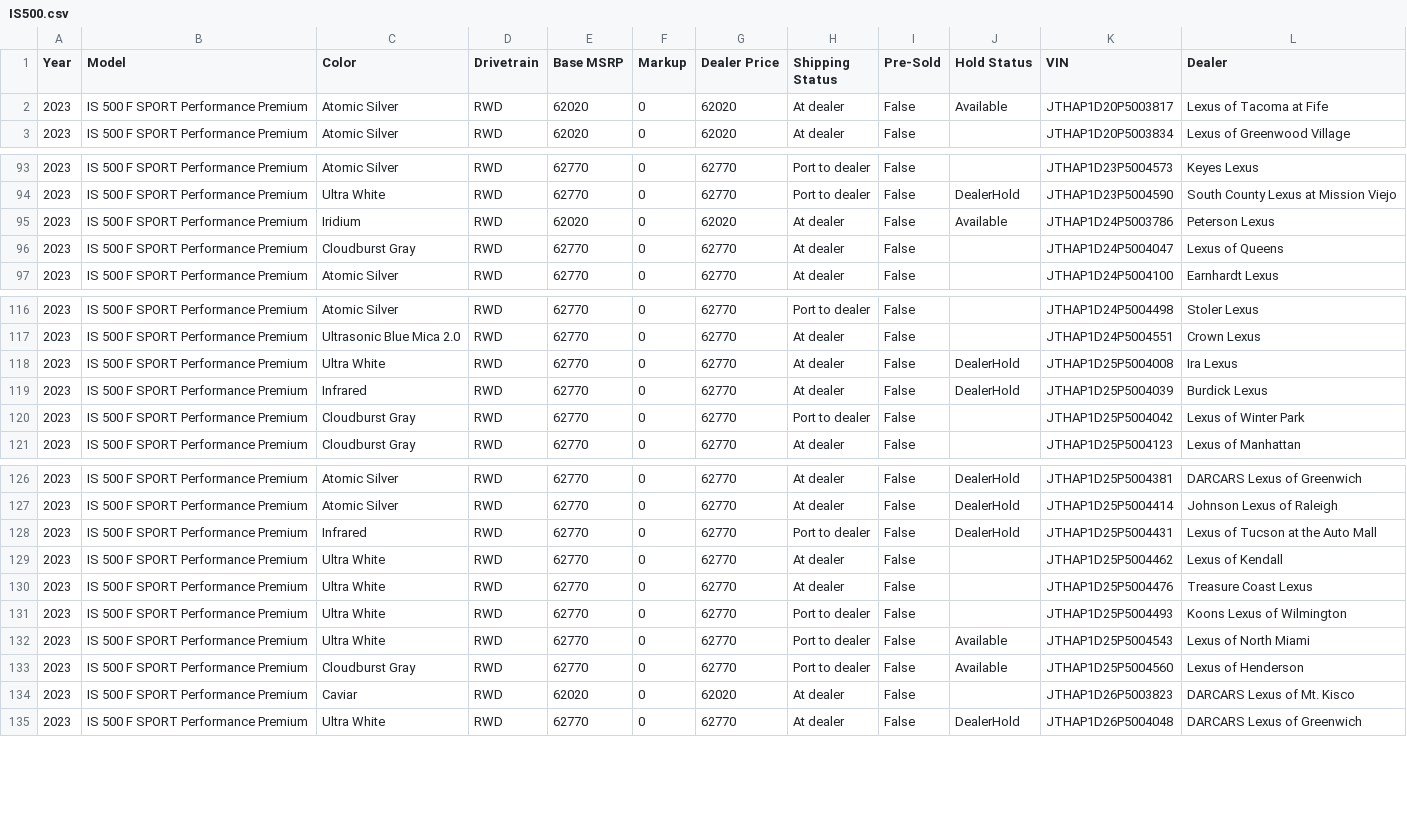
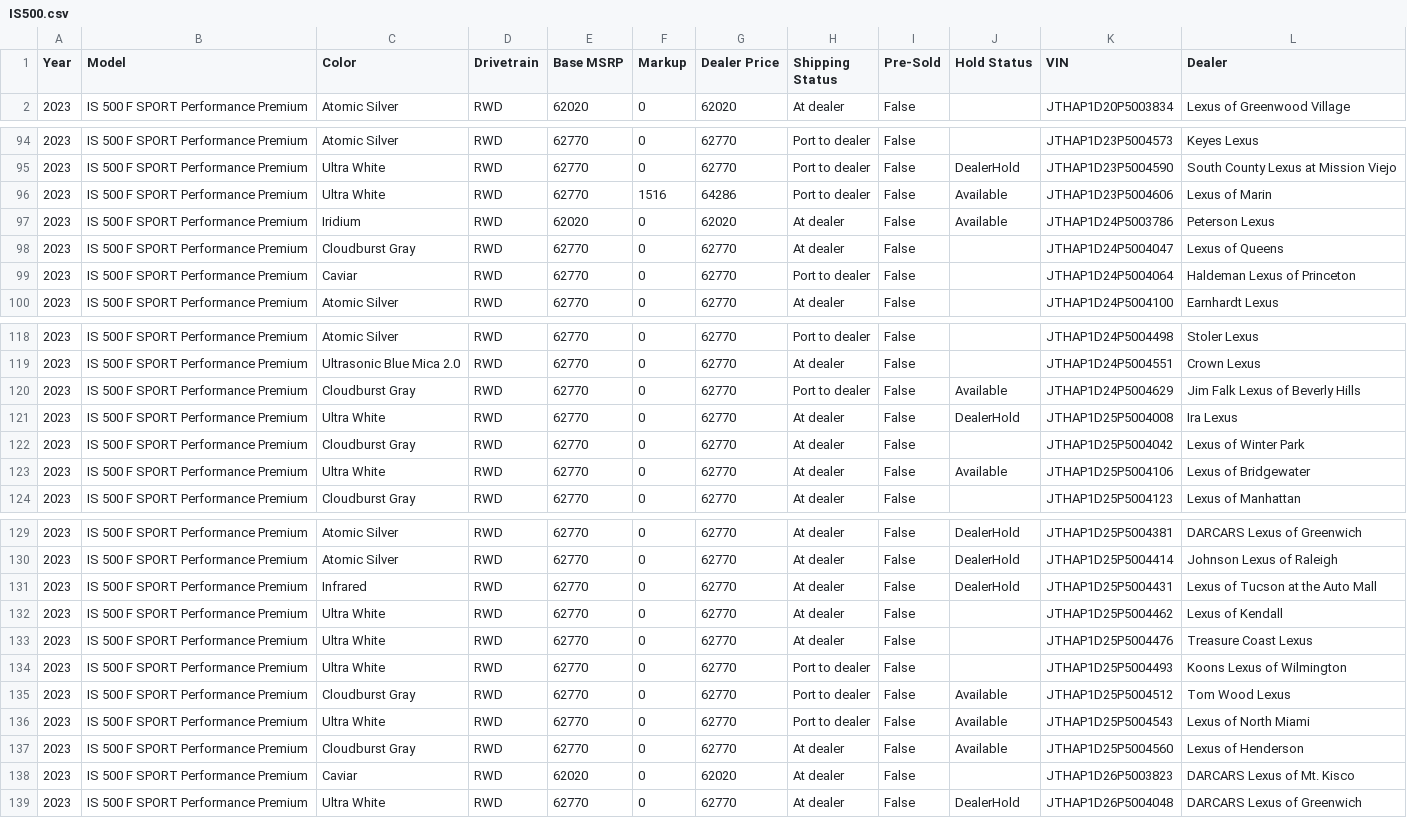
Before and after one commit to major/lexgrabber, a CSV file: output/IS500.csv, drawn as a sheet; only a part is shown, gaps mark what is left out; the diff covers the shown part only.

```diff
--- a/output/IS500.csv
+++ b/output/IS500.csv
@@ -1,3 +1,2 @@
 Year,Model,Color,Drivetrain,Base MSRP,Markup,Dealer Price,Shipping Status,Pre-Sold,Hold Status,VIN,Dealer
-2023,IS 500 F SPORT Performance Premium,Atomic Silver,RWD,62020,0,62020,At dealer,False,Available,JTHAP1D20P5003817,Lexus of Tacoma at Fife
 2023,IS 500 F SPORT Performance Premium,Atomic Silver,RWD,62020,0,62020,At dealer,False,,JTHAP1D20P5003834,Lexus of Greenwood Village
@@ -94,4 +95,6 @@ Year,Model,Color,Drivetrain,Base MSRP,Markup,Dealer Price,Shipping Status,Pre-So
 2023,IS 500 F SPORT Performance Premium,Ultra White,RWD,62770,0,62770,Port to dealer,False,DealerHold,JTHAP1D23P5004590,South County Lexus at Mission Viejo
+2023,IS 500 F SPORT Performance Premium,Ultra White,RWD,62770,1516,64286,Port to dealer,False,Available,JTHAP1D23P5004606,Lexus of Marin
 2023,IS 500 F SPORT Performance Premium,Iridium,RWD,62020,0,62020,At dealer,False,Available,JTHAP1D24P5003786,Peterson Lexus
 2023,IS 500 F SPORT Performance Premium,Cloudburst Gray,RWD,62770,0,62770,At dealer,False,,JTHAP1D24P5004047,Lexus of Queens
+2023,IS 500 F SPORT Performance Premium,Caviar,RWD,62770,0,62770,Port to dealer,False,,JTHAP1D24P5004064,Haldeman Lexus of Princeton
 2023,IS 500 F SPORT Performance Premium,Atomic Silver,RWD,62770,0,62770,At dealer,False,,JTHAP1D24P5004100,Earnhardt Lexus
@@ -117,5 +119,6 @@ Year,Model,Color,Drivetrain,Base MSRP,Markup,Dealer Price,Shipping Status,Pre-So
 2023,IS 500 F SPORT Performance Premium,Ultrasonic Blue Mica 2.0,RWD,62770,0,62770,At dealer,False,,JTHAP1D24P5004551,Crown Lexus
+2023,IS 500 F SPORT Performance Premium,Cloudburst Gray,RWD,62770,0,62770,Port to dealer,False,Available,JTHAP1D24P5004629,Jim Falk Lexus of Beverly Hills
 2023,IS 500 F SPORT Performance Premium,Ultra White,RWD,62770,0,62770,At dealer,False,DealerHold,JTHAP1D25P5004008,Ira Lexus
-2023,IS 500 F SPORT Performance Premium,Infrared,RWD,62770,0,62770,At dealer,False,DealerHold,JTHAP1D25P5004039,Burdick Lexus
-2023,IS 500 F SPORT Performance Premium,Cloudburst Gray,RWD,62770,0,62770,Port to dealer,False,,JTHAP1D25P5004042,Lexus of Winter Park
+2023,IS 500 F SPORT Performance Premium,Cloudburst Gray,RWD,62770,0,62770,At dealer,False,,JTHAP1D25P5004042,Lexus of Winter Park
+2023,IS 500 F SPORT Performance Premium,Ultra White,RWD,62770,0,62770,At dealer,False,Available,JTHAP1D25P5004106,Lexus of Bridgewater
 2023,IS 500 F SPORT Performance Premium,Cloudburst Gray,RWD,62770,0,62770,At dealer,False,,JTHAP1D25P5004123,Lexus of Manhattan
@@ -127,3 +130,3 @@ Year,Model,Color,Drivetrain,Base MSRP,Markup,Dealer Price,Shipping Status,Pre-So
 2023,IS 500 F SPORT Performance Premium,Atomic Silver,RWD,62770,0,62770,At dealer,False,DealerHold,JTHAP1D25P5004414,Johnson Lexus of Raleigh
-2023,IS 500 F SPORT Performance Premium,Infrared,RWD,62770,0,62770,Port to dealer,False,DealerHold,JTHAP1D25P5004431,Lexus of Tucson at the Auto Mall
+2023,IS 500 F SPORT Performance Premium,Infrared,RWD,62770,0,62770,At dealer,False,DealerHold,JTHAP1D25P5004431,Lexus of Tucson at the Auto Mall
 2023,IS 500 F SPORT Performance Premium,Ultra White,RWD,62770,0,62770,At dealer,False,,JTHAP1D25P5004462,Lexus of Kendall
@@ -131,4 +134,5 @@ Year,Model,Color,Drivetrain,Base MSRP,Markup,Dealer Price,Shipping Status,Pre-So
 2023,IS 500 F SPORT Performance Premium,Ultra White,RWD,62770,0,62770,Port to dealer,False,,JTHAP1D25P5004493,Koons Lexus of Wilmington
+2023,IS 500 F SPORT Performance Premium,Cloudburst Gray,RWD,62770,0,62770,Port to dealer,False,Available,JTHAP1D25P5004512,Tom Wood Lexus
 2023,IS 500 F SPORT Performance Premium,Ultra White,RWD,62770,0,62770,Port to dealer,False,Available,JTHAP1D25P5004543,Lexus of North Miami
-2023,IS 500 F SPORT Performance Premium,Cloudburst Gray,RWD,62770,0,62770,Port to dealer,False,Available,JTHAP1D25P5004560,Lexus of Henderson
+2023,IS 500 F SPORT Performance Premium,Cloudburst Gray,RWD,62770,0,62770,At dealer,False,Available,JTHAP1D25P5004560,Lexus of Henderson
 2023,IS 500 F SPORT Performance Premium,Caviar,RWD,62020,0,62020,At dealer,False,,JTHAP1D26P5003823,DARCARS Lexus of Mt. Kisco
```
Also changed, not shown: 3 added rows, 2 removed rows and 18 edited cells elsewhere in this file, output/ES.csv, output/LX.csv, 27 other files.
